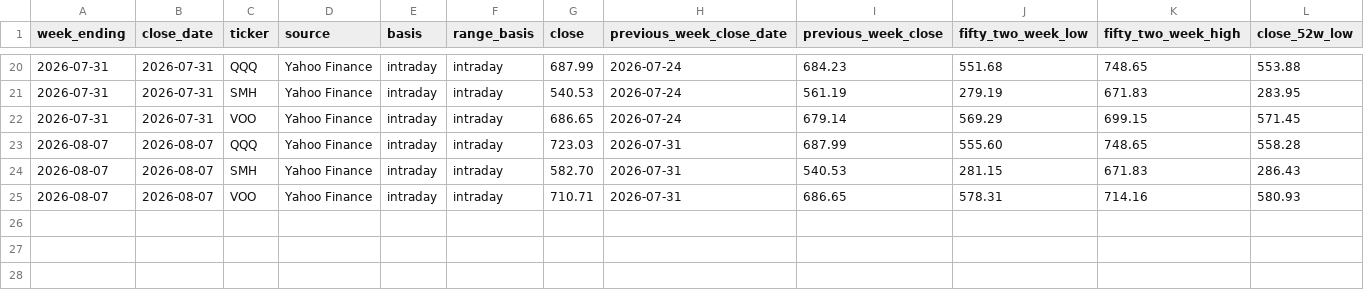
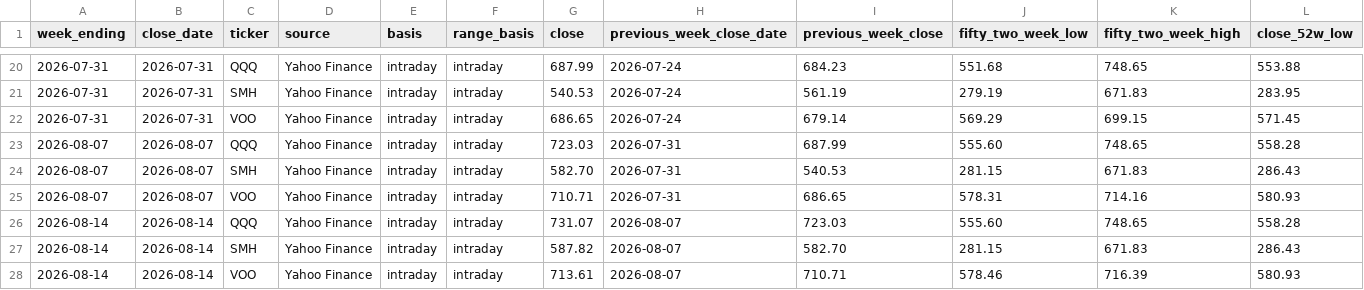
Before and after one commit to PeidongGao/MarketTrackingSystem, a CSV file: reports/history.csv, drawn as a sheet; only a part is shown, gaps mark what is left out; rows hold the shown columns only; the diff names each change by its address in the sheet, - before the commit and + after, or states it on an @@ line.

```diff
--- a/reports/history.csv
+++ b/reports/history.csv
+row 26: 2026-08-14 | 2026-08-14 | QQQ | Yahoo Finance | intraday | intraday | 731.07 | 2026-08-07 | 723.03 | 555.60 | 748.65 | 558.28
+row 27: 2026-08-14 | 2026-08-14 | SMH | Yahoo Finance | intraday | intraday | 587.82 | 2026-08-07 | 582.70 | 281.15 | 671.83 | 286.43
+row 28: 2026-08-14 | 2026-08-14 | VOO | Yahoo Finance | intraday | intraday | 713.61 | 2026-08-07 | 710.71 | 578.46 | 716.39 | 580.93
```
Also changed, not shown: 1 other file.
